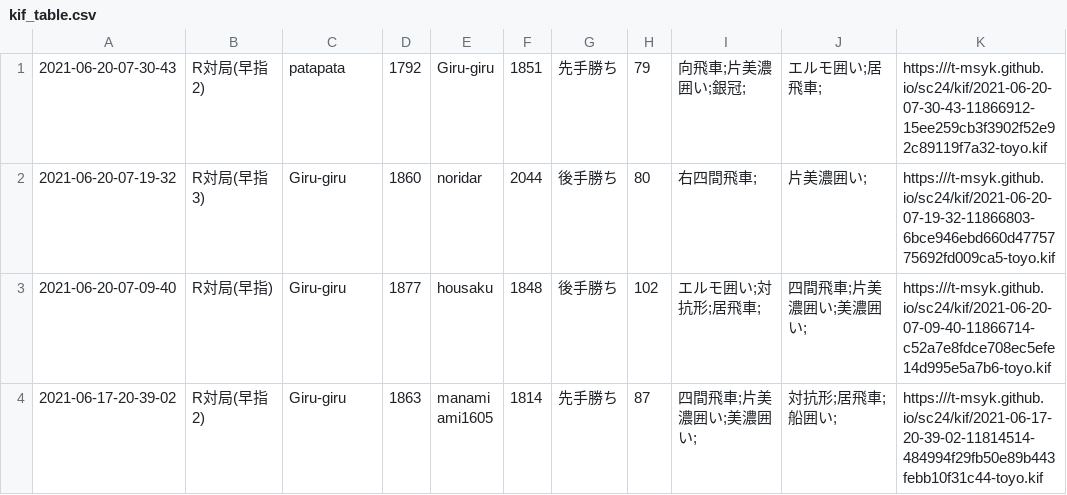
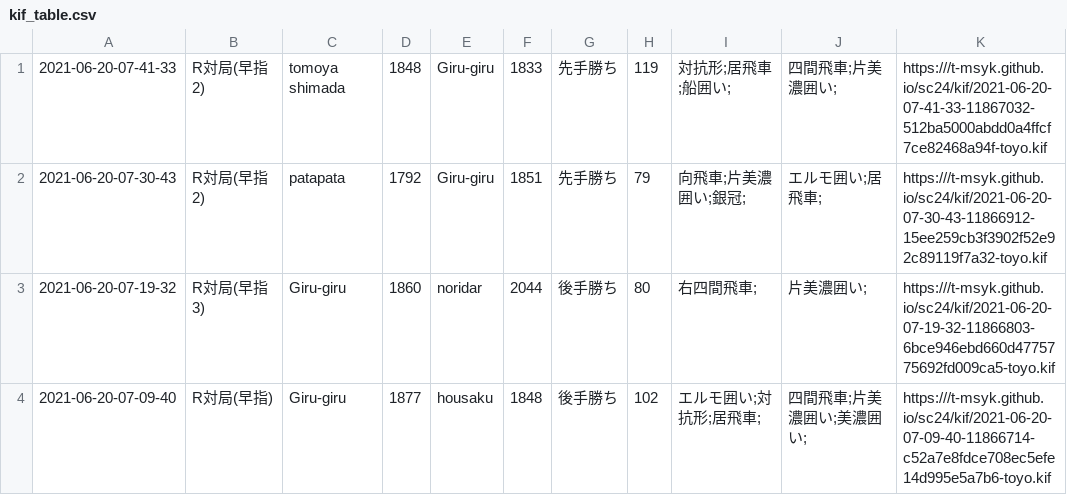
Before and after one commit to t-msyk/t-msyk.github.io, a CSV file: sc24/kif_table.csv, drawn as a sheet; only a part is shown; the shorter side is filled out with more unchanged rows.

Commit message:
Add data

```diff
--- a/sc24/kif_table.csv
+++ b/sc24/kif_table.csv
@@ -1 +1,2 @@
+2021-06-20-07-41-33,R対局(早指2),tomoya shimada,1848,Giru-giru,1833,先手勝ち,119,対抗形;居飛車;船囲い;,四間飛車;片美濃囲い;,https:///t-msyk.github.io/sc24/kif/2021-06-20-07-41-33-11867032-512ba5000abdd0a4ffcf7ce82468a94f-toyo.kif
 2021-06-20-07-30-43,R対局(早指2),patapata,1792,Giru-giru,1851,先手勝ち,79,向飛車;片美濃囲い;銀冠;,エルモ囲い;居飛車;,https:///t-msyk.github.io/sc24/kif/2021-06-20-07-30-43-11866912-15ee259cb3f3902f52e92c89119f7a32-toyo.kif
```
Also changed, not shown: 2 other files.
